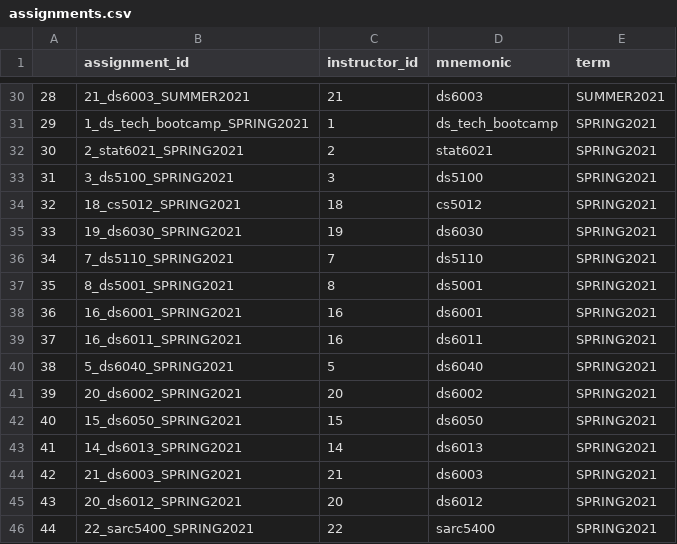
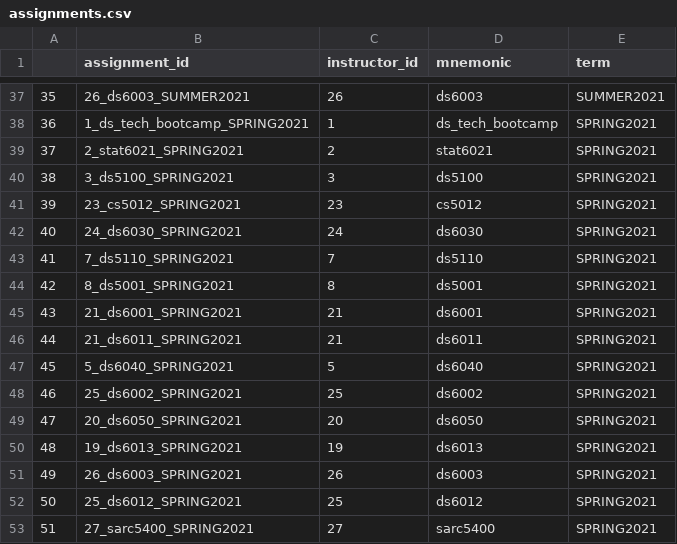
Before and after one commit to surajkunthu/DS5111-Database-Design, a CSV file: ds5111_lab_dbt_snow/seeds/assignments.csv, drawn as a sheet; only a part is shown, gaps mark what is left out; addresses are those after the commit; the diff covers the shown part only; the diff names each change by its address in the sheet, - before the commit and + after, or states it on an @@ line.

```diff
--- a/ds5111_lab_dbt_snow/seeds/assignments.csv
+++ b/ds5111_lab_dbt_snow/seeds/assignments.csv
@@ column A renumbered from row 17 down @@
-B37 (assignment_id): 21_ds6003_SUMMER2021
+B37 (assignment_id): 26_ds6003_SUMMER2021
-C37 (instructor_id): 21
+C37 (instructor_id): 26
-B41 (assignment_id): 18_cs5012_SPRING2021
+B41 (assignment_id): 23_cs5012_SPRING2021
-C41 (instructor_id): 18
+C41 (instructor_id): 23
-B42 (assignment_id): 19_ds6030_SPRING2021
+B42 (assignment_id): 24_ds6030_SPRING2021
-C42 (instructor_id): 19
+C42 (instructor_id): 24
-B45 (assignment_id): 16_ds6001_SPRING2021
+B45 (assignment_id): 21_ds6001_SPRING2021
-C45:C46 (instructor_id): 16
+C45:C46 (instructor_id): 21
-B46 (assignment_id): 16_ds6011_SPRING2021
+B46 (assignment_id): 21_ds6011_SPRING2021
-B48 (assignment_id): 20_ds6002_SPRING2021
+B48 (assignment_id): 25_ds6002_SPRING2021
-C48 (instructor_id): 20
+C48 (instructor_id): 25
-B49 (assignment_id): 15_ds6050_SPRING2021
+B49 (assignment_id): 20_ds6050_SPRING2021
-C49 (instructor_id): 15
+C49 (instructor_id): 20
-B50 (assignment_id): 14_ds6013_SPRING2021
+B50 (assignment_id): 19_ds6013_SPRING2021
-C50 (instructor_id): 14
+C50 (instructor_id): 19
-B51 (assignment_id): 21_ds6003_SPRING2021
+B51 (assignment_id): 26_ds6003_SPRING2021
-C51 (instructor_id): 21
+C51 (instructor_id): 26
-B52 (assignment_id): 20_ds6012_SPRING2021
+B52 (assignment_id): 25_ds6012_SPRING2021
-C52 (instructor_id): 20
+C52 (instructor_id): 25
-B53 (assignment_id): 22_sarc5400_SPRING2021
+B53 (assignment_id): 27_sarc5400_SPRING2021
-C53 (instructor_id): 22
+C53 (instructor_id): 27
```
Also changed, not shown: 7 added rows and 24 edited cells elsewhere in this file, 4 other files.
